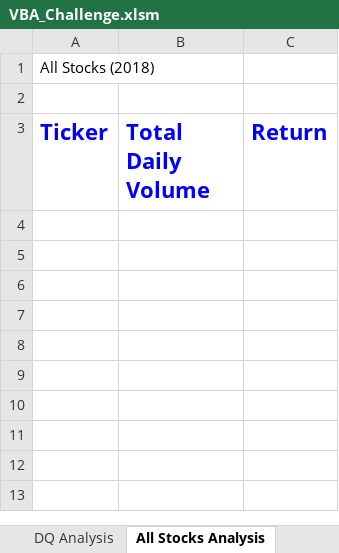
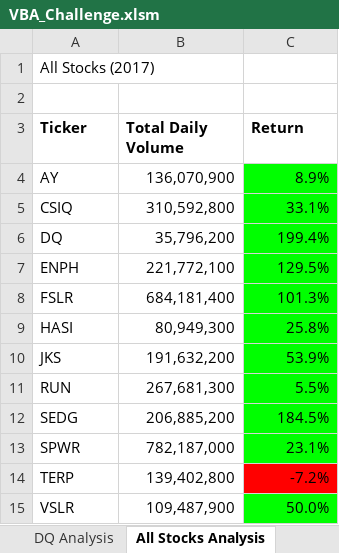
Before and after one commit to deyoungmatthew/stocks-analysis, an Excel workbook: VBA_Challenge.xlsm, sheet All Stocks Analysis, drawn as a sheet; values as stored, in another font and other column widths than the file's, no borders; charts and pictures not drawn; the diff names each change by its address in the sheet, - before the commit and + after, or states it on an @@ line.

Commit message:
Added Module 2 Challenge

```diff
--- a/VBA_Challenge.xlsm (sheet All Stocks Analysis)
+++ b/VBA_Challenge.xlsm (sheet All Stocks Analysis)
-A1 (Ticker): All Stocks (2018)
+A1 (Ticker): All Stocks (2017)
-A3:C3 text colour: #0000FF
+A3:C3 text colour: black, text size: smaller
+row 4: AY | 136,070,900 | 8.9%
+row 5: CSIQ | 310,592,800 | 33.1%
+row 6: DQ | 35,796,200 | 199.4%
+row 7: ENPH | 221,772,100 | 129.5%
+row 8: FSLR | 684,181,400 | 101.3%
+row 9: HASI | 80,949,300 | 25.8%
+row 10: JKS | 191,632,200 | 53.9%
+row 11: RUN | 267,681,300 | 5.5%
+row 12: SEDG | 206,885,200 | 184.5%
+row 13: SPWR | 782,187,000 | 23.1%
+row 14: TERP | 139,402,800 | -7.2%
+row 15: VSLR | 109,487,900 | 50.0%
```
Also changed, not shown: charts or pictures.
